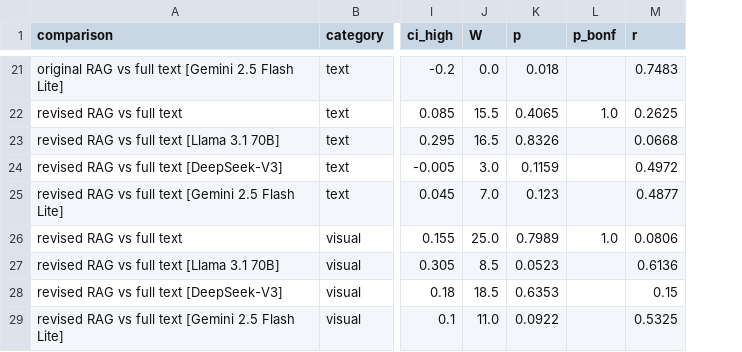
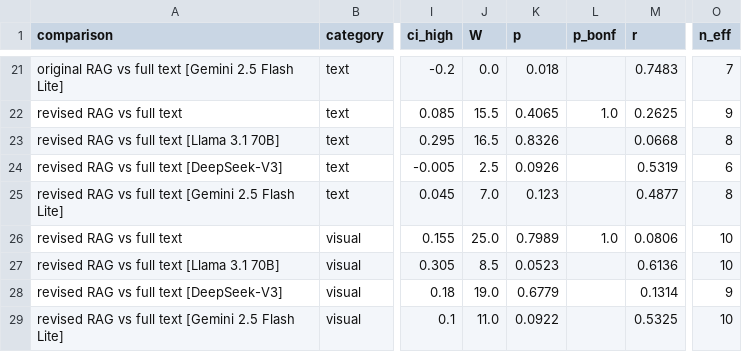
Before and after one commit to ErnaneJ/figure-aware-rag, a CSV file: experiments/study2/tables/paired_tests.csv, drawn as a sheet; only a part is shown, gaps mark what is left out; the diff covers the shown part only; the diff names each change by its address in the sheet, - before the commit and + after, or states it on an @@ line.

```diff
--- a/experiments/study2/tables/paired_tests.csv
+++ b/experiments/study2/tables/paired_tests.csv
+column O (n_eff), rows 21-29: 7 | 9 | 8 | 6 | 8 | 10 | 10 | 9 | 10
-J24 (W): 3.0
+J24 (W): 2.5
-K24 (p): 0.1159
+K24 (p): 0.0926
-M24 (r): 0.4972
+M24 (r): 0.5319
-J28 (W): 18.5
+J28 (W): 19.0
-K28 (p): 0.6353
+K28 (p): 0.6779
-M28 (r): 0.15
+M28 (r): 0.1314
```
Also changed, not shown: 31 edited cells elsewhere in this file, experiments/study2/tables/paired_tests_n30.csv, 6 other files.
